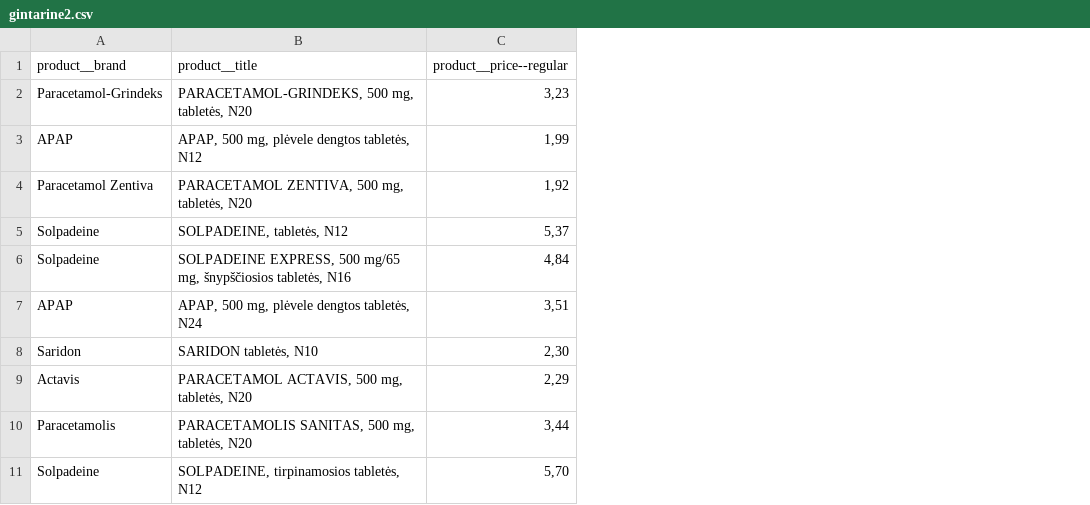
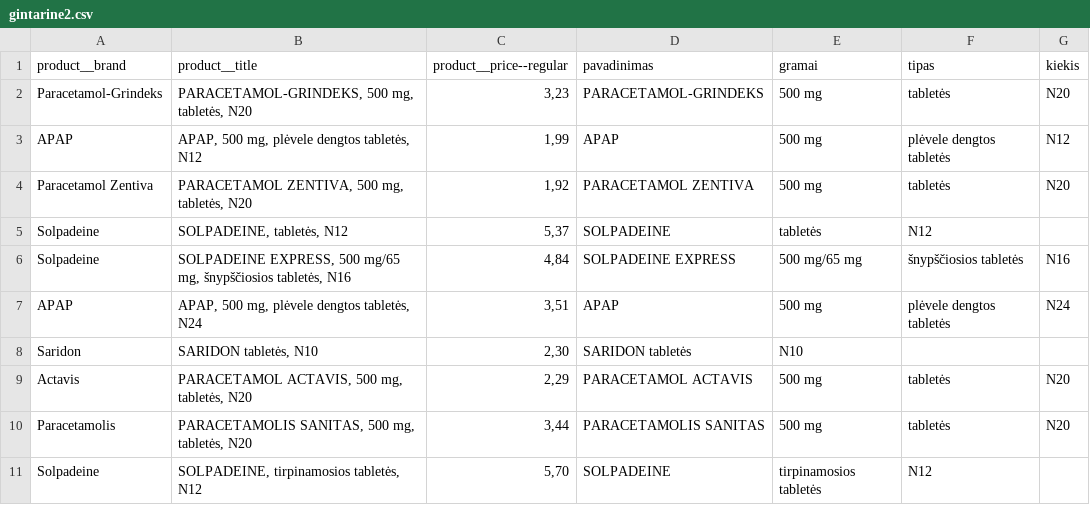
Before and after one commit to ValentinaVerik/Valentina, a CSV file: gintarine2.csv, drawn as a sheet; only a part is shown; the diff names each change by its address in the sheet, - before the commit and + after, or states it on an @@ line.

```diff
--- a/gintarine2.csv
+++ b/gintarine2.csv
+column D (pavadinimas), rows 2-11: PARACETAMOL-GRINDEKS | APAP | PARACETAMOL ZENTIVA | SOLPADEINE | SOLPADEINE EXPRESS | APAP | SARIDON tabletės | PARACETAMOL ACTAVIS | PARACETAMOLIS SANITAS | SOLPADEINE
+column E (gramai), rows 2-11: 500 mg | 500 mg | 500 mg | tabletės | 500 mg/65 mg | 500 mg | N10 | 500 mg | 500 mg | tirpinamosios tabletės
+column F (tipas), rows 2-11: tabletės | plėvele dengtos tabletės | tabletės | N12 | šnypščiosios tabletės | plėvele dengtos tabletės |  | tabletės | tabletės | N12
+column G (kiekis), rows 2-10: N20 | N12 | N20 |  | N16 | N24 |  | N20 | N20
```
Also changed, not shown: 1 other file.
